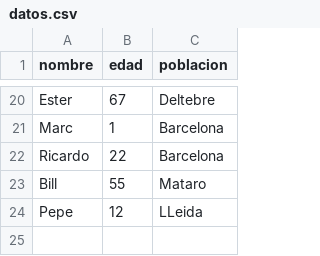
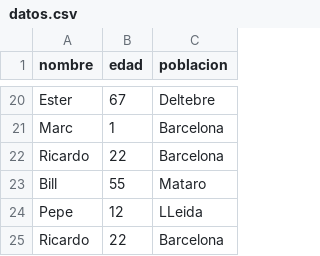
Before and after one commit to oathmind/curso-git-joel, a CSV file: datos.csv, drawn as a sheet; only a part is shown, gaps mark what is left out.

Commit message:
Add Ricardo

```diff
--- a/datos.csv
+++ b/datos.csv
@@ -24 +24,2 @@ Bill;55;Mataro
 Pepe;12;LLeida
+Ricardo;22;Barcelona
```
